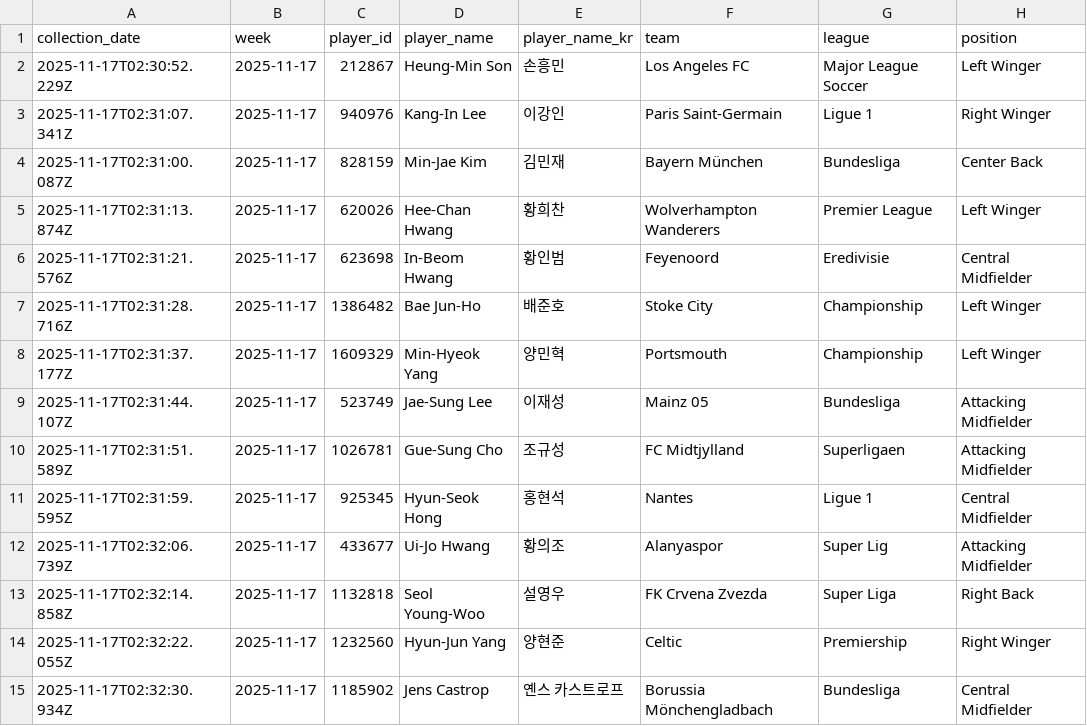
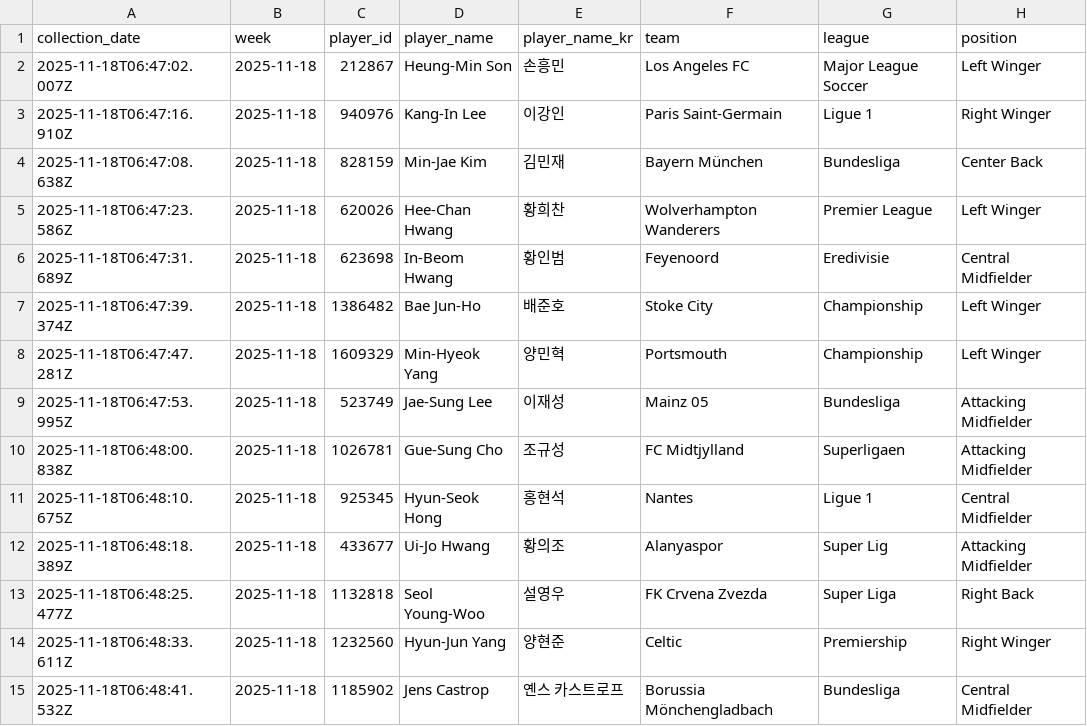
Before and after one commit to mindongdong/k-stats, a CSV file: public/example.csv, drawn as a sheet; only a part is shown; the diff covers the shown part only; the diff names each change by its address in the sheet, - before the commit and + after, or states it on an @@ line.

```diff
--- a/public/example.csv
+++ b/public/example.csv
-A2 (collection_date): 2025-11-17T02:30:52.229Z
+A2 (collection_date): 2025-11-18T06:47:02.007Z
-B2:B15 (week): 2025-11-17
+B2:B15 (week): 2025-11-18
-A3 (collection_date): 2025-11-17T02:31:07.341Z
+A3 (collection_date): 2025-11-18T06:47:16.910Z
-A4 (collection_date): 2025-11-17T02:31:00.087Z
+A4 (collection_date): 2025-11-18T06:47:08.638Z
-A5 (collection_date): 2025-11-17T02:31:13.874Z
+A5 (collection_date): 2025-11-18T06:47:23.586Z
-A6 (collection_date): 2025-11-17T02:31:21.576Z
+A6 (collection_date): 2025-11-18T06:47:31.689Z
-A7 (collection_date): 2025-11-17T02:31:28.716Z
+A7 (collection_date): 2025-11-18T06:47:39.374Z
-A8 (collection_date): 2025-11-17T02:31:37.177Z
+A8 (collection_date): 2025-11-18T06:47:47.281Z
-A9 (collection_date): 2025-11-17T02:31:44.107Z
+A9 (collection_date): 2025-11-18T06:47:53.995Z
-A10 (collection_date): 2025-11-17T02:31:51.589Z
+A10 (collection_date): 2025-11-18T06:48:00.838Z
-A11 (collection_date): 2025-11-17T02:31:59.595Z
+A11 (collection_date): 2025-11-18T06:48:10.675Z
-A12 (collection_date): 2025-11-17T02:32:06.739Z
+A12 (collection_date): 2025-11-18T06:48:18.389Z
-A13 (collection_date): 2025-11-17T02:32:14.858Z
+A13 (collection_date): 2025-11-18T06:48:25.477Z
-A14 (collection_date): 2025-11-17T02:32:22.055Z
+A14 (collection_date): 2025-11-18T06:48:33.611Z
-A15 (collection_date): 2025-11-17T02:32:30.934Z
+A15 (collection_date): 2025-11-18T06:48:41.532Z
```
Also changed, not shown: 1 removed row and 34 edited cells elsewhere in this file, 3 other files.
